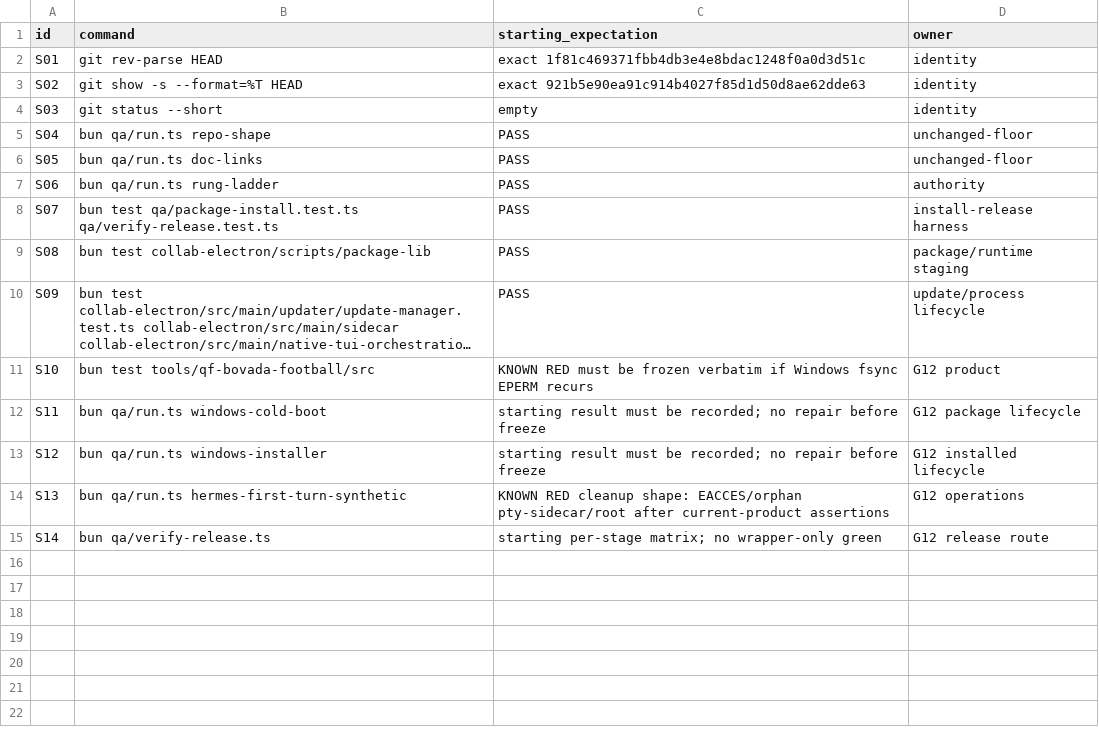
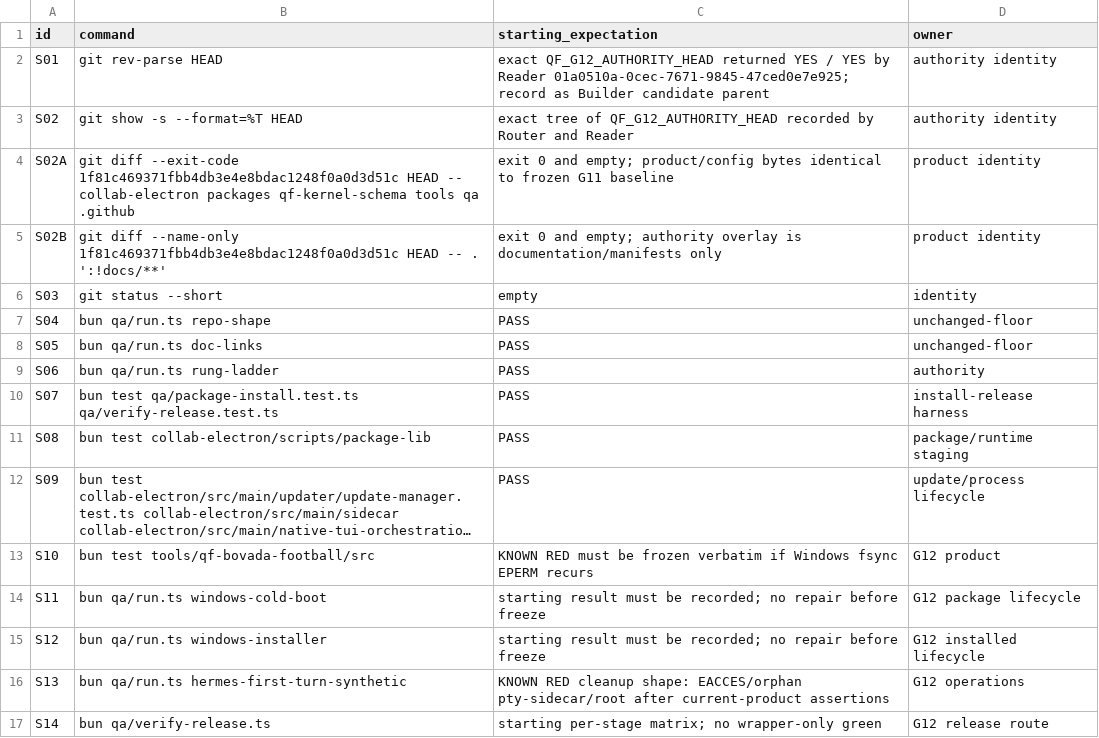
Before and after one commit to SidNig21/QuantFlow-Ontology, a TSV file: docs/orders/evidence/golden-baseline/g12/G12-STARTING-MATRIX.tsv, drawn as a sheet; long unchanged cells end in ….

Commit message:
docs(g12): close reader authority defects

```diff
--- a/docs/orders/evidence/golden-baseline/g12/G12-STARTING-MATRIX.tsv
+++ b/docs/orders/evidence/golden-baseline/g12/G12-STARTING-MATRIX.tsv
@@ -1,4 +1,6 @@
 id	command	starting_expectation	owner
-S01	git rev-parse HEAD	exact 1f81c469371fbb4db3e4e8bdac1248f0a0d3d51c	identity
-S02	git show -s --format=%T HEAD	exact 921b5e90ea91c914b4027f85d1d50d8ae62dde63	identity
+S01	git rev-parse HEAD	exact QF_G12_AUTHORITY_HEAD returned YES / YES by Reader 01a0510a-0cec-7671-9845-47ced0e7e925; record as Builder candidate parent	authority identity
+S02	git show -s --format=%T HEAD	exact tree of QF_G12_AUTHORITY_HEAD recorded by Router and Reader	authority identity
+S02A	git diff --exit-code 1f81c469371fbb4db3e4e8bdac1248f0a0d3d51c HEAD -- collab-electron packages qf-kernel-schema tools qa .github	exit 0 and empty; product/config bytes identical to frozen G11 baseline	product identity
+S02B	git diff --name-only 1f81c469371fbb4db3e4e8bdac1248f0a0d3d51c HEAD -- . ':!docs/**'	exit 0 and empty; authority overlay is documentation/manifests only	product identity
 S03	git status --short	empty	identity
```
Also changed, not shown: docs/orders/evidence/golden-baseline/g12/G12-SURFACE-MANIFEST.tsv, 1 other file.
